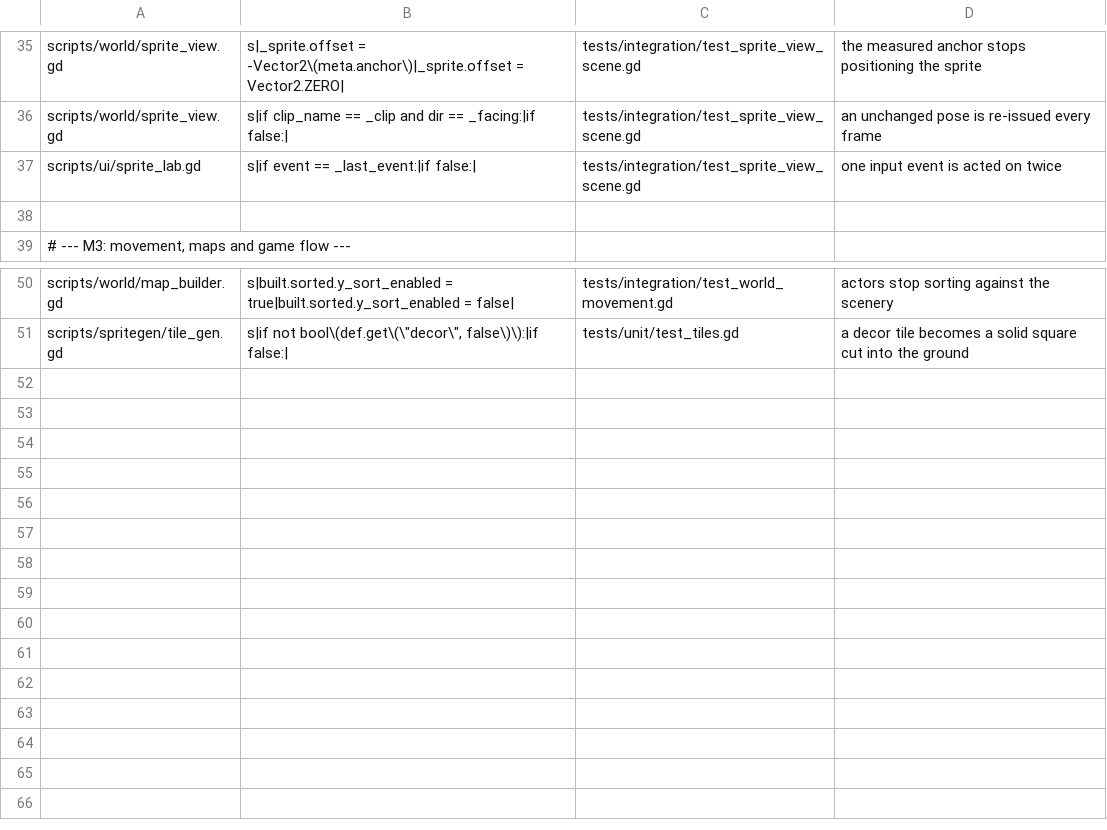
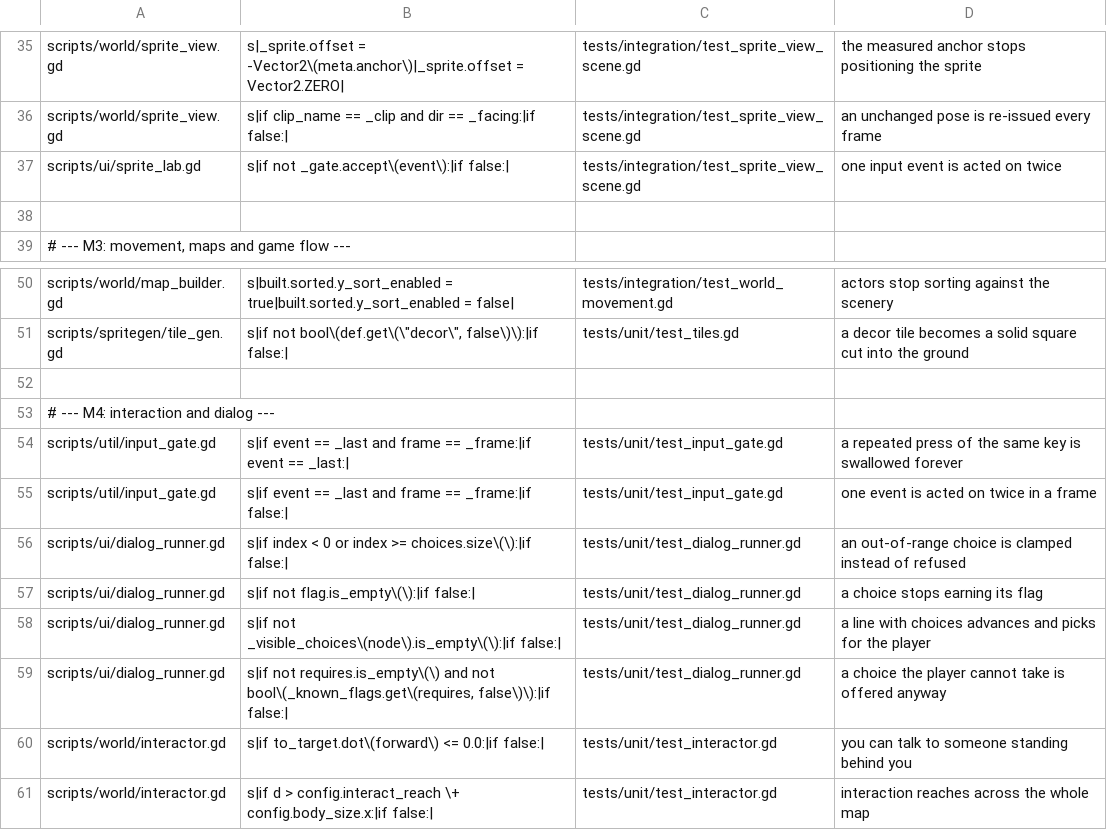
Before and after one commit to Ali0600/rpg-template, a TSV file: tools/mutants.tsv, drawn as a sheet; only a part is shown, gaps mark what is left out.

Commit message:
M4: NPC interaction and branching dialog (#5)
DialogRunner is pure - it walks a conversation as data, with no nodes and no
autoloads - so branching, choices, flags and endings are checked by walking a
script rather than by clicking through a box and watching. Flags are COLLECTED,
never written: the caller applies them once the line has actually been shown,
so a conversation abandoned halfway leaves no promises behind.

Interactor decides who you are addressing as geometry over a list, not with a
physics ray: a ray returns whichever collider it hit first, which for two NPCs
standing shoulder to shoulder is whichever the engine inserted first rather
than the one the player is looking at. It also falls back to the nearest thing
within reach, because standing one pixel too far away doing nothing is
indistinguishable from the button being broken.

The bug this milestone turned up is the good one. To stop gdUnit4's
double-delivered events from making a toggle look dead, M2 added an identity
check: ignore an event object we have already seen. That worked - and then
silently broke every REAL repeated press, because the engine reuses event
instances between frames, so the second press of a key looked like a duplicate
of the first. The dialog opened and then refused to advance. The guard is now
scripts/util/input_gate.gd: the same object in the same FRAME is a duplicate,
the same object a frame later is a person pressing the button again. One
implementation, used by all three handlers, with a mutant for each half.

Also: the QA harness could move the player but never press anything, because
Input.action_press only sets the input STATE (which polling reads) and never
delivers an EVENT (which handlers read). It parses real events now.

174 tests, 41/41 mutants killed.

```diff
--- a/tools/mutants.tsv
+++ b/tools/mutants.tsv
@@ -36,3 +36,3 @@ scripts/world/sprite_view.gd	s|_sprite.offset = -Vector2\(meta.anchor\)|_sprite.
 scripts/world/sprite_view.gd	s|if clip_name == _clip and dir == _facing:|if false:|	tests/integration/test_sprite_view_scene.gd	an unchanged pose is re-issued every frame
-scripts/ui/sprite_lab.gd	s|if event == _last_event:|if false:|	tests/integration/test_sprite_view_scene.gd	one input event is acted on twice
+scripts/ui/sprite_lab.gd	s|if not _gate.accept\(event\):|if false:|	tests/integration/test_sprite_view_scene.gd	one input event is acted on twice
 
@@ -51 +51,11 @@ scripts/world/map_builder.gd	s|built.sorted.y_sort_enabled = true|built.sorted.y
 scripts/spritegen/tile_gen.gd	s|if not bool\(def.get\(\"decor\", false\)\):|if false:|	tests/unit/test_tiles.gd	a decor tile becomes a solid square cut into the ground
+
+# --- M4: interaction and dialog ---
+scripts/util/input_gate.gd	s|if event == _last and frame == _frame:|if event == _last:|	tests/unit/test_input_gate.gd	a repeated press of the same key is swallowed forever
+scripts/util/input_gate.gd	s|if event == _last and frame == _frame:|if false:|	tests/unit/test_input_gate.gd	one event is acted on twice in a frame
+scripts/ui/dialog_runner.gd	s|if index < 0 or index >= choices.size\(\):|if false:|	tests/unit/test_dialog_runner.gd	an out-of-range choice is clamped instead of refused
+scripts/ui/dialog_runner.gd	s|if not flag.is_empty\(\):|if false:|	tests/unit/test_dialog_runner.gd	a choice stops earning its flag
+scripts/ui/dialog_runner.gd	s|if not _visible_choices\(node\).is_empty\(\):|if false:|	tests/unit/test_dialog_runner.gd	a line with choices advances and picks for the player
+scripts/ui/dialog_runner.gd	s|if not requires.is_empty\(\) and not bool\(_known_flags.get\(requires, false\)\):|if false:|	tests/unit/test_dialog_runner.gd	a choice the player cannot take is offered anyway
+scripts/world/interactor.gd	s|if to_target.dot\(forward\) <= 0.0:|if false:|	tests/unit/test_interactor.gd	you can talk to someone standing behind you
+scripts/world/interactor.gd	s|if d > config.interact_reach \+ config.body_size.x:|if false:|	tests/unit/test_interactor.gd	interaction reaches across the whole map
```
Also changed, not shown: 25 other files.
